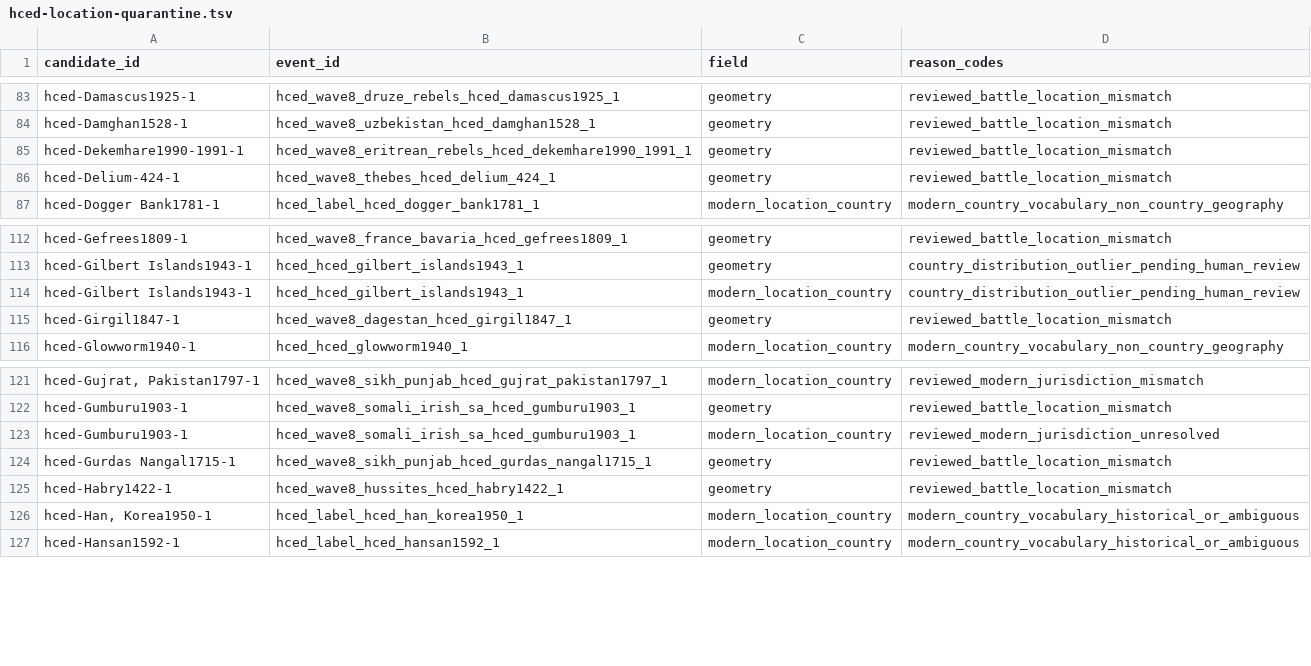
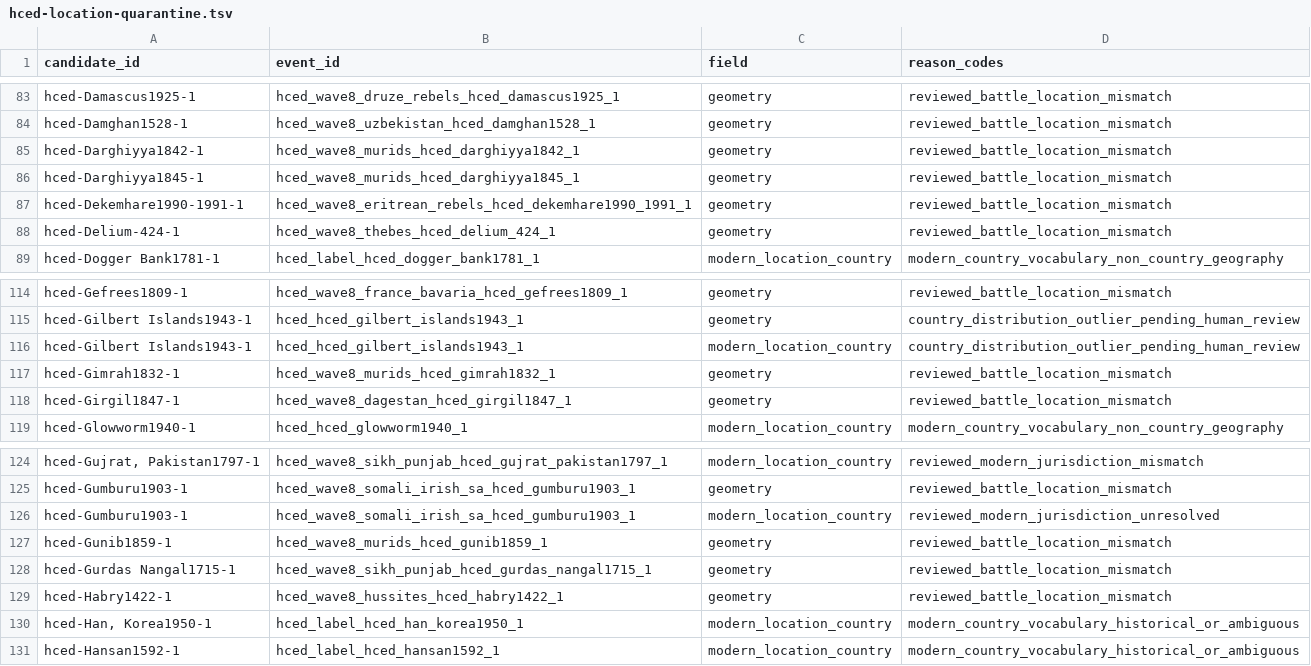
Before and after one commit to TylerJForstrom/Military-ELO-System, a TSV file: data/policy/hced-location-quarantine.tsv, drawn as a sheet; only a part is shown, gaps mark what is left out; the diff names each change by its address in the sheet, - before the commit and + after, or states it on an @@ line.

Commit message:
Promote audited Murid campaigns

```diff
--- a/data/policy/hced-location-quarantine.tsv
+++ b/data/policy/hced-location-quarantine.tsv
+row 85: hced-Darghiyya1842-1 | hced_wave8_murids_hced_darghiyya1842_1 | geometry | reviewed_battle_location_mismatch
+row 86: hced-Darghiyya1845-1 | hced_wave8_murids_hced_darghiyya1845_1 | geometry | reviewed_battle_location_mismatch
+row 117: hced-Gimrah1832-1 | hced_wave8_murids_hced_gimrah1832_1 | geometry | reviewed_battle_location_mismatch
+row 127: hced-Gunib1859-1 | hced_wave8_murids_hced_gunib1859_1 | geometry | reviewed_battle_location_mismatch
```
Also changed, not shown: 6 other files.
